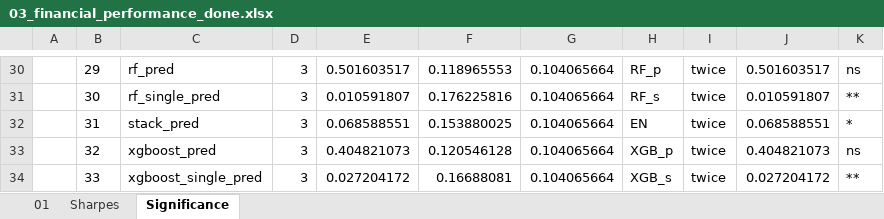
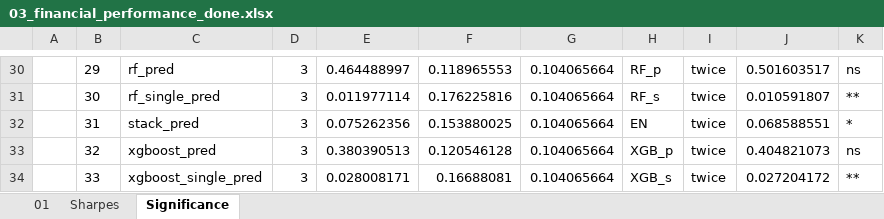
Before and after one commit to KaroRonty/StockIndicesPrediction, an Excel workbook: 03_financial_performance_done.xlsx, sheet Significance, drawn as a sheet; only a part is shown, gaps mark what is left out; values as stored, in another font and other column widths than the file's, no borders; the diff covers the shown part only; the diff names each change by its address in the sheet, - before the commit and + after, or states it on an @@ line.

```diff
--- a/03_financial_performance_done.xlsx (sheet Significance)
+++ b/03_financial_performance_done.xlsx (sheet Significance)
-E30: 0.501603517
+E30: 0.464488997
-E31: 0.010591807
+E31: 0.011977114
-E32: 0.068588551
+E32: 0.075262356
-E33: 0.404821073
+E33: 0.380390513
-E34: 0.027204172
+E34: 0.028008171
```
Also changed, not shown: 33 edited cells elsewhere in this sheet, sheet 01, sheet Sharpes, 01_MAE across models_done.xlsx, 01_MAPE across models_done.xlsx, 1 other file.
